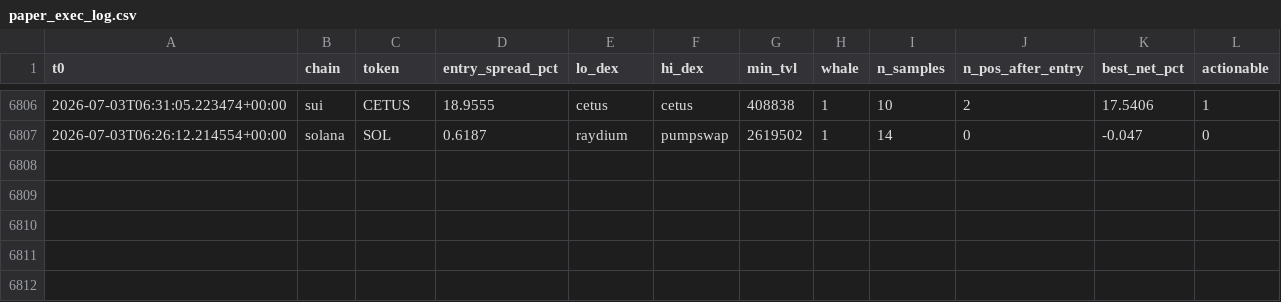
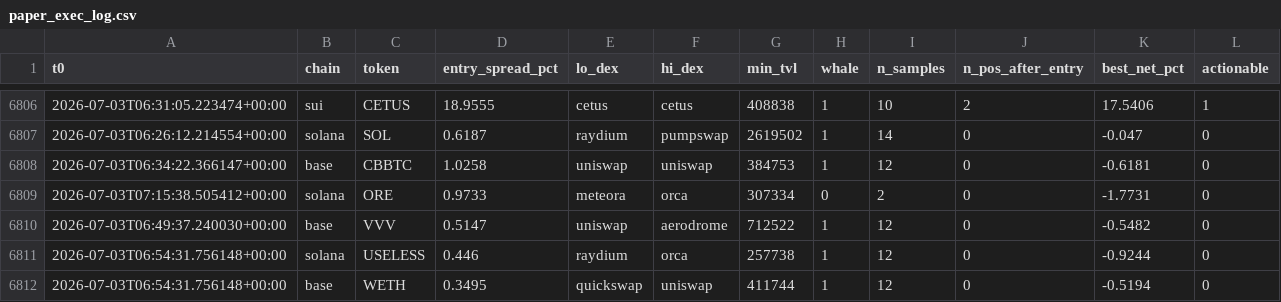
Before and after one commit to bagstreet/test, a CSV file: state/paper_exec_log.csv, drawn as a sheet; only a part is shown, gaps mark what is left out.

```diff
--- a/state/paper_exec_log.csv
+++ b/state/paper_exec_log.csv
@@ -6807 +6807,6 @@ t0,chain,token,entry_spread_pct,lo_dex,hi_dex,min_tvl,whale,n_samples,n_pos_afte
 2026-07-03T06:26:12.214554+00:00,solana,SOL,0.6187,raydium,pumpswap,2619502,1,14,0,-0.047,0
+2026-07-03T06:34:22.366147+00:00,base,CBBTC,1.0258,uniswap,uniswap,384753,1,12,0,-0.6181,0
+2026-07-03T07:15:38.505412+00:00,solana,ORE,0.9733,meteora,orca,307334,0,2,0,-1.7731,0
+2026-07-03T06:49:37.240030+00:00,base,VVV,0.5147,uniswap,aerodrome,712522,1,12,0,-0.5482,0
+2026-07-03T06:54:31.756148+00:00,solana,USELESS,0.446,raydium,orca,257738,1,12,0,-0.9244,0
+2026-07-03T06:54:31.756148+00:00,base,WETH,0.3495,quickswap,uniswap,411744,1,12,0,-0.5194,0
```
Also changed, not shown: 3 other files.
